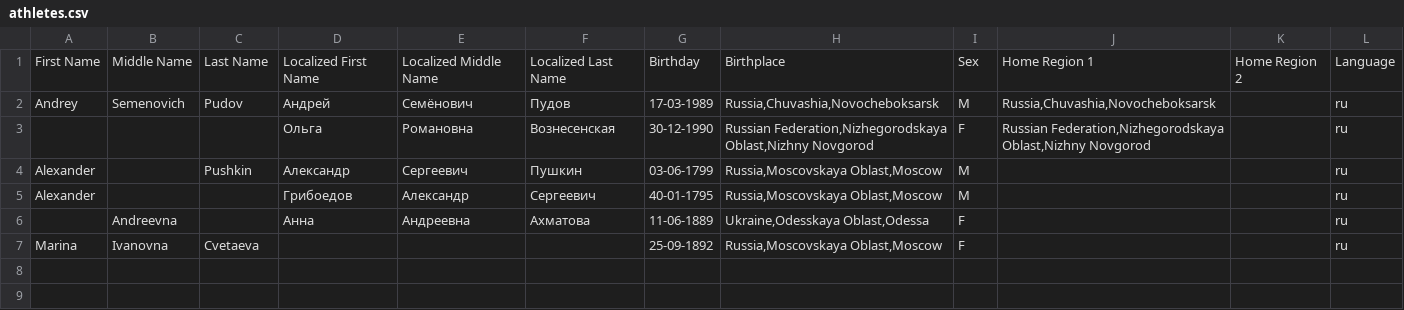
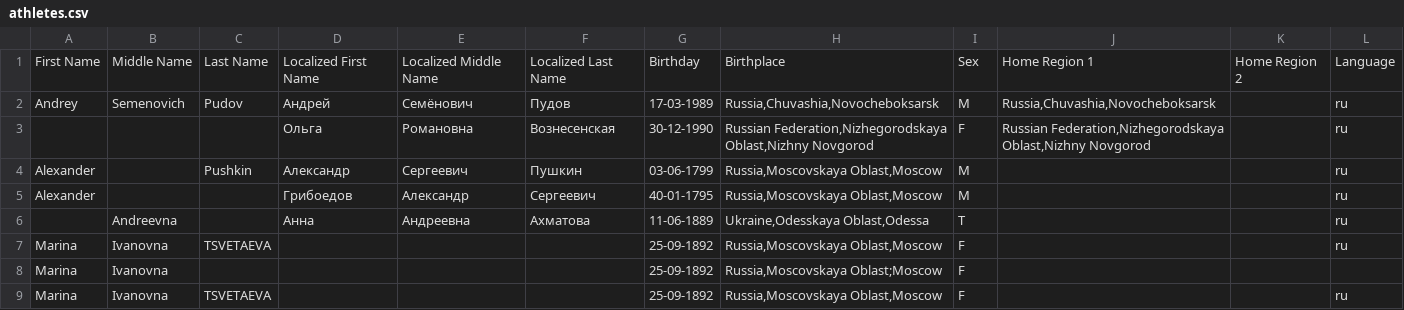
Before and after one commit to andreypudov/IntelliVision, a CSV file: snippets/athletes.csv, drawn as a sheet.

Commit message:
Snippet for adding athlete data is ready.

```diff
--- a/snippets/athletes.csv
+++ b/snippets/athletes.csv
@@ -5,3 +5,5 @@ Alexander,,Pushkin,Александр,Сергеевич,Пушкин,03-06-1799
 Alexander,,,Грибоедов,Александр,Сергеевич,40-01-1795,"Russia,Moscovskaya Oblast,Moscow",M,,,ru
-,Andreevna,,Анна,Андреевна,Ахматова,11-06-1889,"Ukraine,Odesskaya Oblast,Odessa",F,,,ru
-Marina,Ivanovna,Cvetaeva,,,,25-09-1892,"Russia,Moscovskaya Oblast,Moscow",F,,,ru
+,Andreevna,,Анна,Андреевна,Ахматова,11-06-1889,"Ukraine,Odesskaya Oblast,Odessa",T,,,ru
+Marina,Ivanovna,TSVETAEVA,,,,25-09-1892,"Russia,Moscovskaya Oblast,Moscow",F,,,ru
+Marina,Ivanovna,,,,,25-09-1892,"Russia,Moscovskaya Oblast;Moscow",F,,,
+Marina,Ivanovna,TSVETAEVA,,,,25-09-1892,"Russia,Moscovskaya Oblast,Moscow",F,,,ru
```
Also changed, not shown: 10 other files.
